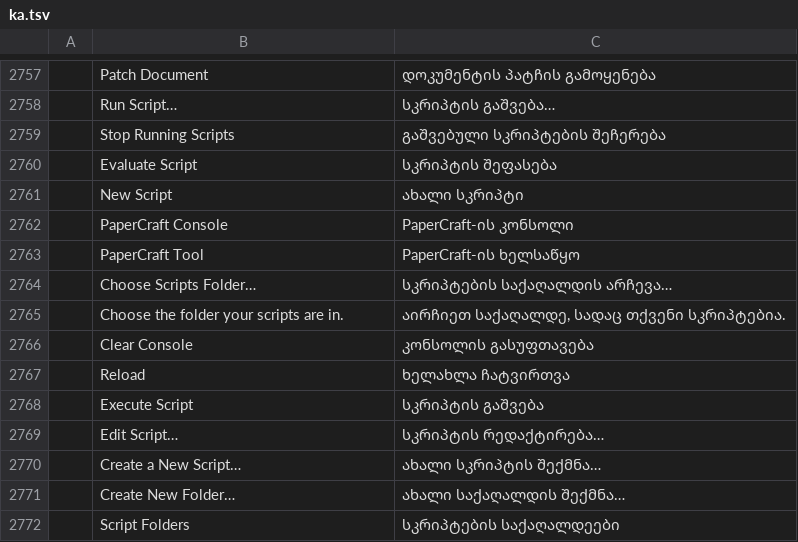
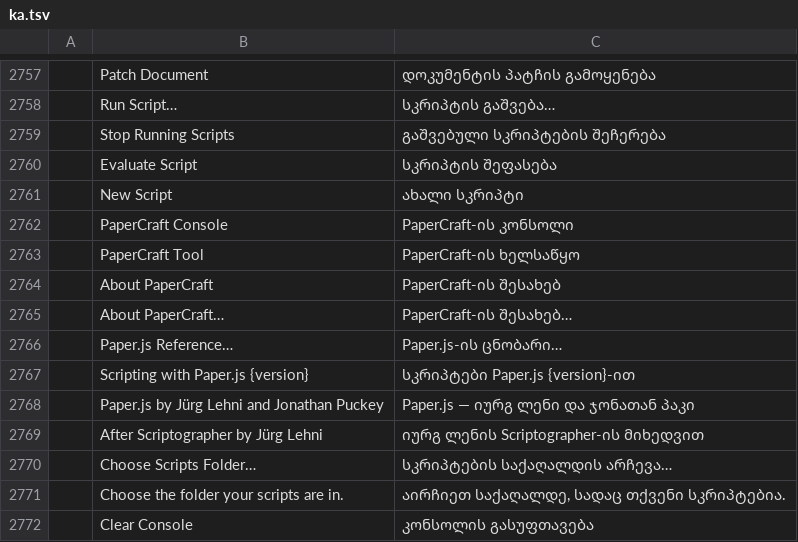
Before and after one commit to lehni/scriptographer-vectorcraft, a TSV file: crates/ui-egui/src/i18n/ka.tsv, drawn as a sheet; only a part is shown, gaps mark what is left out; the shorter side is filled out with more unchanged rows; the diff names each change by its address in the sheet, - before the commit and + after, or states it on an @@ line.

Commit message:
Scriptographer: About Scriptographer, with the Paper.js logo and version

```diff
--- a/crates/ui-egui/src/i18n/ka.tsv
+++ b/crates/ui-egui/src/i18n/ka.tsv
+row 2764:  | About PaperCraft | PaperCraft-ის შესახებ
+row 2765:  | About PaperCraft… | PaperCraft-ის შესახებ…
+row 2766:  | Paper.js Reference… | Paper.js-ის ცნობარი…
+row 2767:  | Scripting with Paper.js {version} | სკრიპტები Paper.js {version}-ით
+row 2768:  | Paper.js by Jürg Lehni and Jonathan Puckey | Paper.js — იურგ ლენი და ჯონათან პაკი
+row 2769:  | After Scriptographer by Jürg Lehni | იურგ ლენის Scriptographer-ის მიხედვით
```
Also changed, not shown: crates/ui-egui/src/i18n/bg.tsv, crates/ui-egui/src/i18n/el.tsv, 33 other files.
